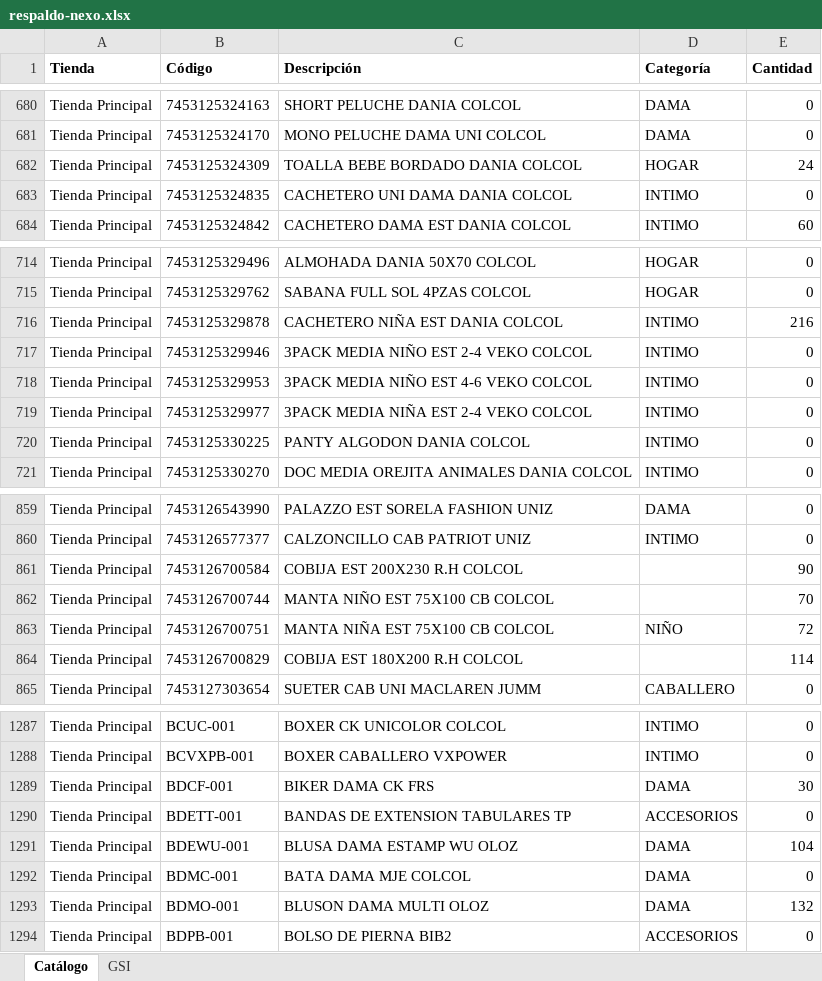
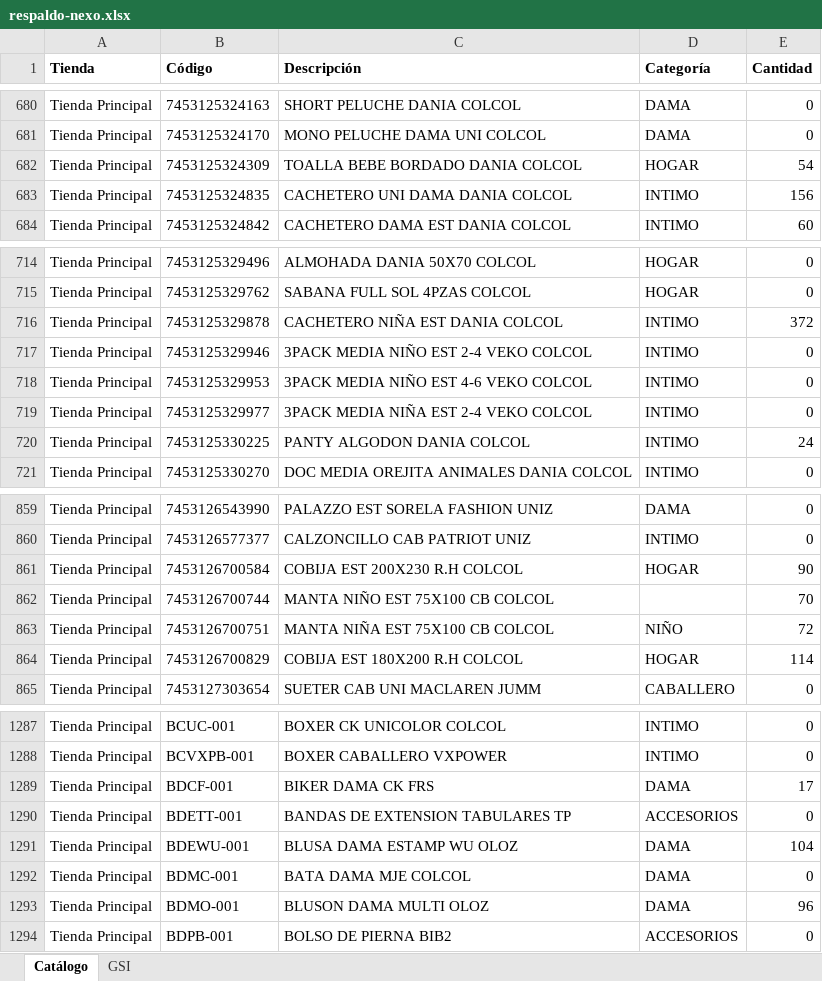
Before and after one commit to Anyer32/nexo-respaldo, an Excel workbook: respaldo-nexo.xlsx, sheet Catálogo, drawn as a sheet; only a part is shown, gaps mark what is left out; values as stored, in another font and other column widths than the file's, no borders; the diff covers the shown part only; the diff names each change by its address in the sheet, - before the commit and + after, or states it on an @@ line.

```diff
--- a/respaldo-nexo.xlsx (sheet Catálogo)
+++ b/respaldo-nexo.xlsx (sheet Catálogo)
-E682 (Cantidad): 24
+E682 (Cantidad): 54
-E683 (Cantidad): 0
+E683 (Cantidad): 156
-E716 (Cantidad): 216
+E716 (Cantidad): 372
-E720 (Cantidad): 0
+E720 (Cantidad): 24
-D861 (Categoría): (empty)
+D861 (Categoría): HOGAR
-D864 (Categoría): (empty)
+D864 (Categoría): HOGAR
-E1289 (Cantidad): 30
+E1289 (Cantidad): 17
-E1293 (Cantidad): 132
+E1293 (Cantidad): 96
```
Also changed, not shown: 60 edited cells elsewhere in this sheet, sheet GSI.
